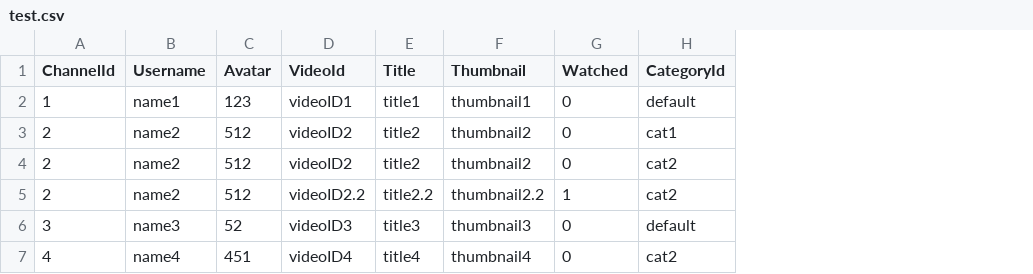
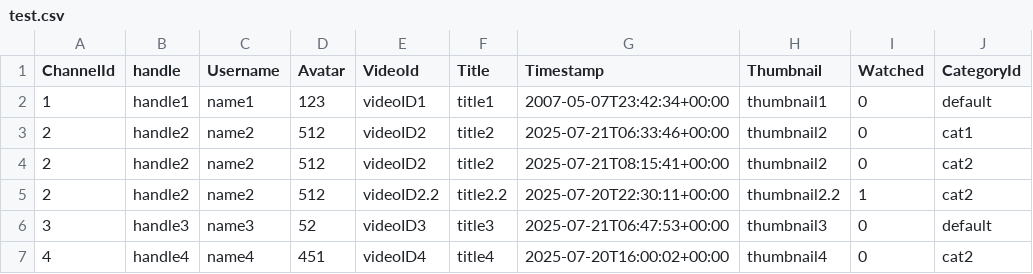
Before and after one commit to JovanyCardozaAguilar/golang-youtube-rss-feed, a CSV file: data/test.csv, drawn as a sheet; only a part is shown; the diff names each change by its address in the sheet, - before the commit and + after, or states it on an @@ line.

Commit message:
Added channel feed and timestamps to videos

```diff
--- a/data/test.csv
+++ b/data/test.csv
+column B (handle), rows 2-7: handle1 | handle2 | handle2 | handle2 | handle3 | handle4
+column G (Timestamp), rows 2-7: 2007-05-07T23:42:34+00:00 | 2025-07-21T06:33:46+00:00 | 2025-07-21T08:15:41+00:00 | 2025-07-20T22:30:11+00:00 | 2025-07-21T06:47:53+00:00 | 2025-07-20T16:00:02+00:00
```
Also changed, not shown: 7 other files.
